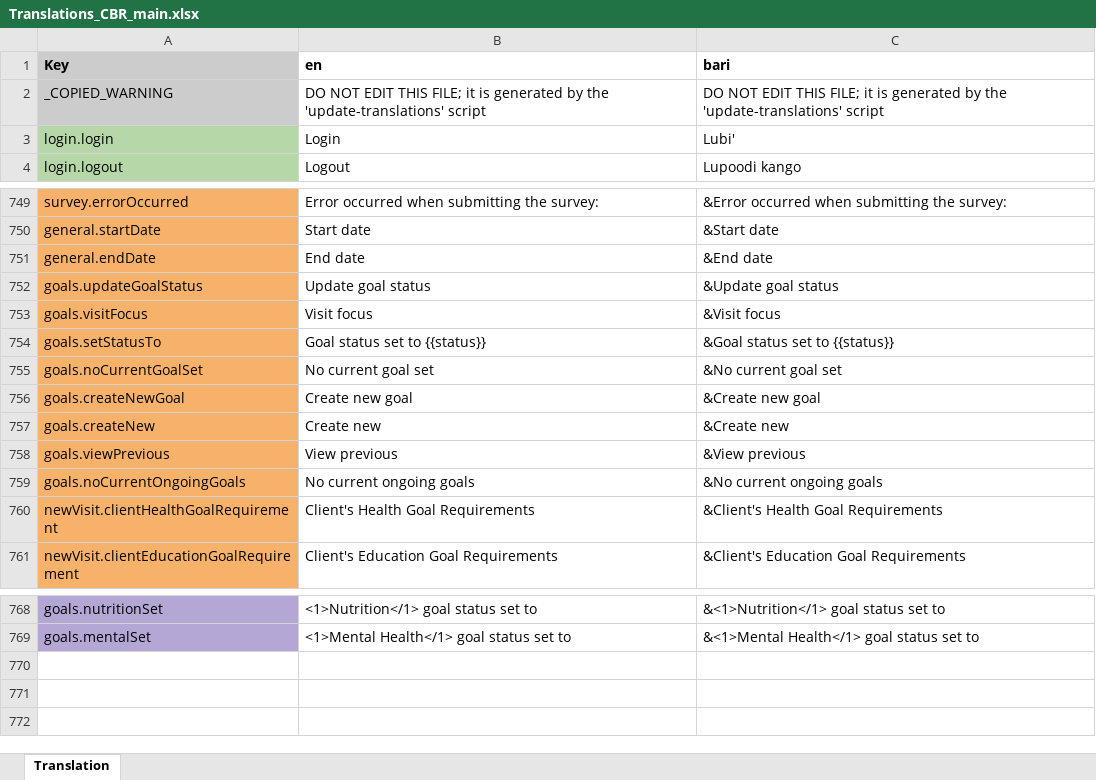
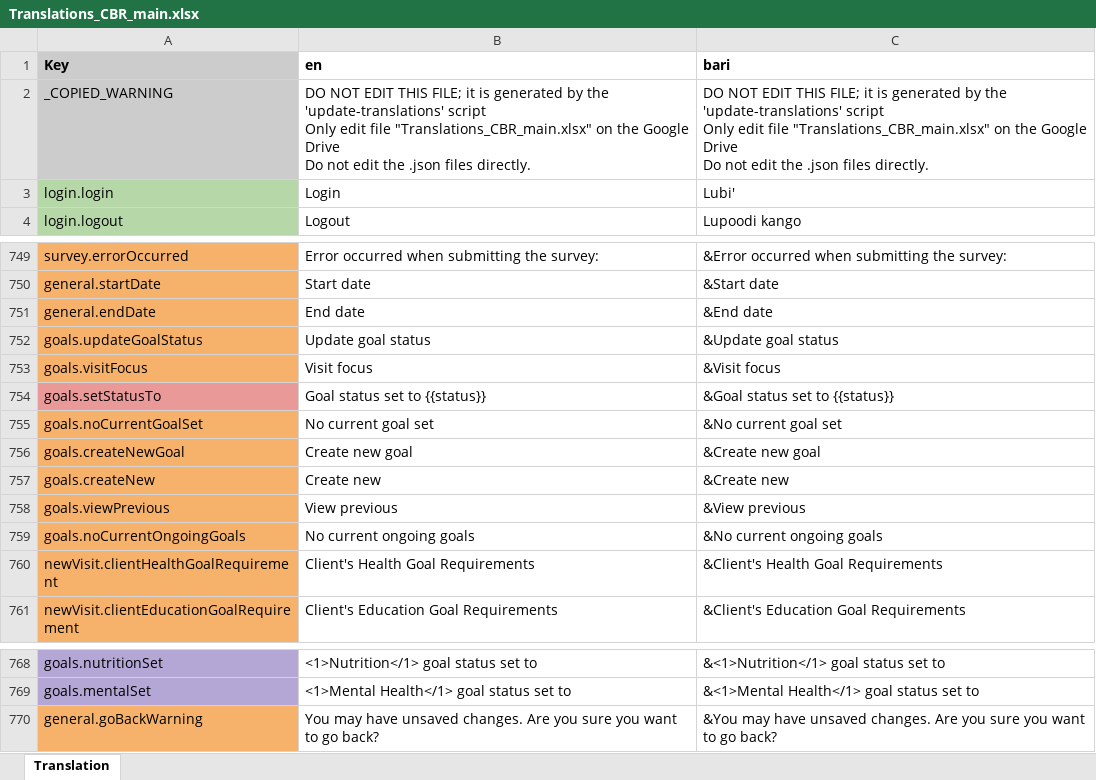
Before and after one commit to drbfraser/HHA-CommunityBasedRehabilitation, an Excel workbook: common/src/locales/Translations_CBR_main.xlsx, sheet Translation, drawn as a sheet; only a part is shown, gaps mark what is left out; values as stored, in another font and other column widths than the file's, no borders; charts and pictures and conditional formats not drawn; ↵ is a line break in a cell; the diff names each change by its address in the sheet, - before the commit and + after, or states it on an @@ line.

Commit message:
feat: add confirmation dialog to back button

```diff
--- a/common/src/locales/Translations_CBR_main.xlsx (sheet Translation)
+++ b/common/src/locales/Translations_CBR_main.xlsx (sheet Translation)
-B2 (en): …'update-translations' script
+B2 (en): …'update-translations' script ↵ Only edit file "Translations_CBR_main.xlsx" on the Google Drive ↵ Do not edit the .json files directly.
-C2 (bari): …'update-translations' script
+C2 (bari): …'update-translations' script ↵ Only edit file "Translations_CBR_main.xlsx" on the Google Drive ↵ Do not edit the .json files directly.
-A754 fill: #F6B26B
+A754 fill: #EA9999
+row 770: general.goBackWarning | You may have unsaved changes. Are you sure you want to go back? | &You may have unsaved changes. Are you sure you want to go back?
```
Also changed, not shown: 4 other files.
